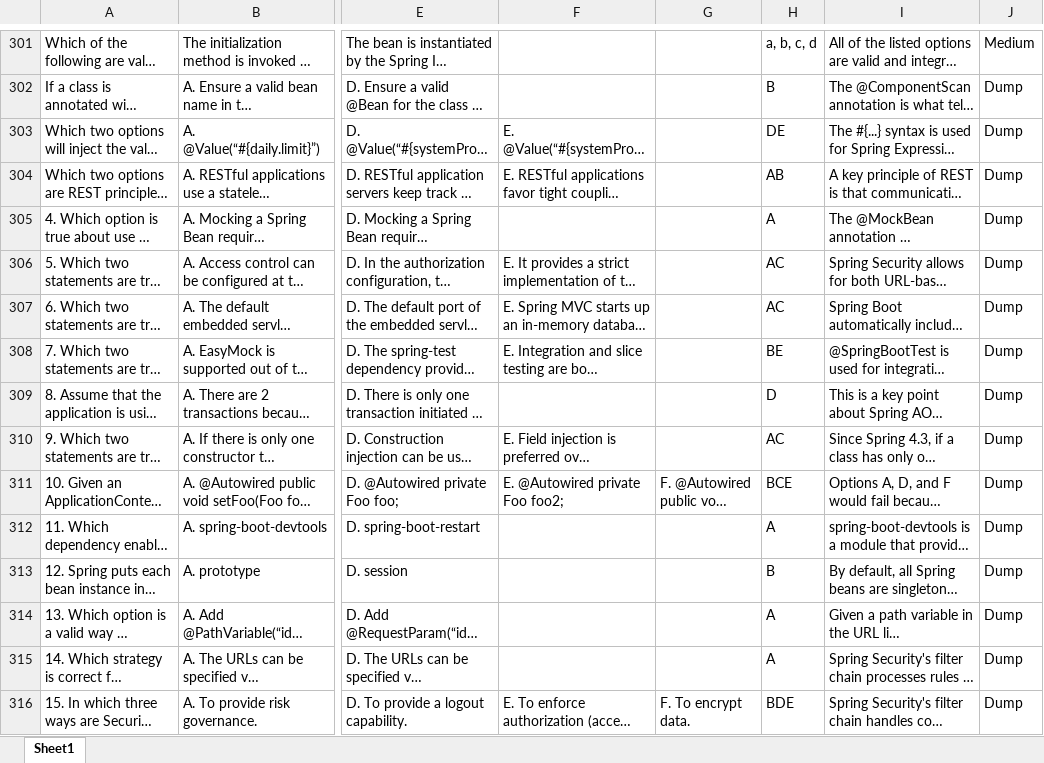
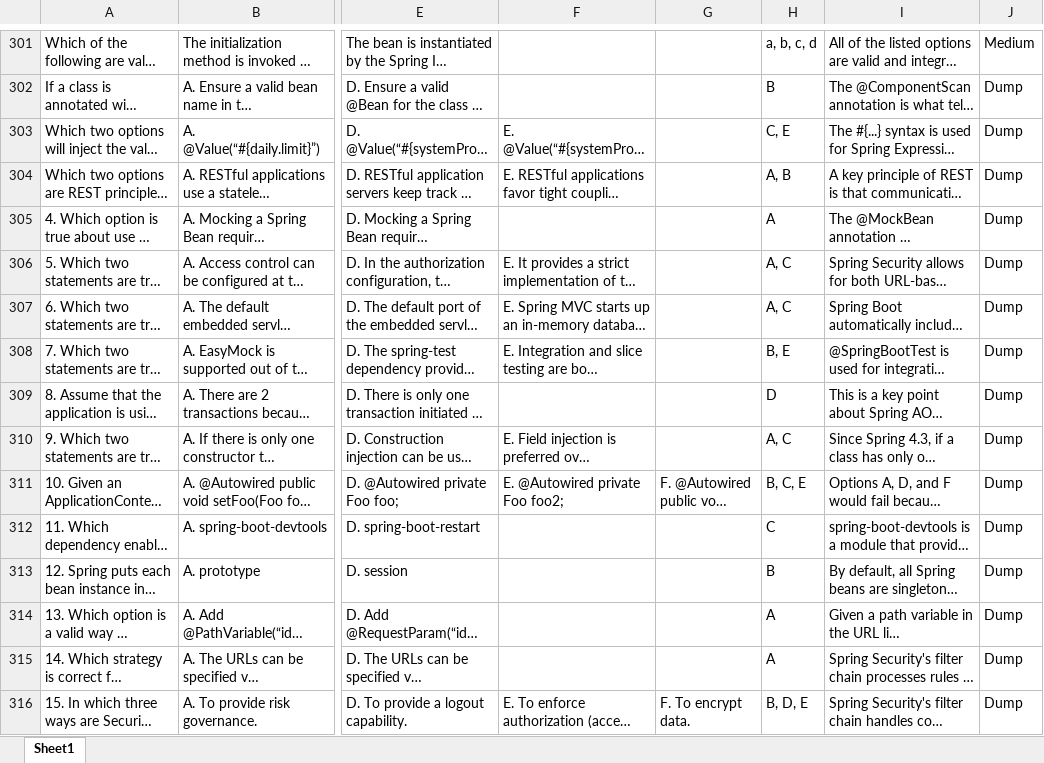
Before and after one commit to yjeff-gcash/ultimate-spring-boot-exam, an Excel workbook: src/main/resources/questions.xlsx, sheet Sheet1, drawn as a sheet; only a part is shown, gaps mark what is left out; long unchanged cells end in …; values as stored, in another font and other column widths than the file's, no borders; the diff covers the shown part only; the diff names each change by its address in the sheet, - before the commit and + after, or states it on an @@ line.

```diff
--- a/src/main/resources/questions.xlsx (sheet Sheet1)
+++ b/src/main/resources/questions.xlsx (sheet Sheet1)
-H303: DE
+H303: C, E
-H304: AB
+H304: A, B
-H306:H307: AC
+H306:H307: A, C
-H308: BE
+H308: B, E
-H310: AC
+H310: A, C
-H311: BCE
+H311: B, C, E
-H312: A
+H312: C
-H316: BDE
+H316: B, D, E
```
Also changed, not shown: 36 edited cells elsewhere in this sheet.
